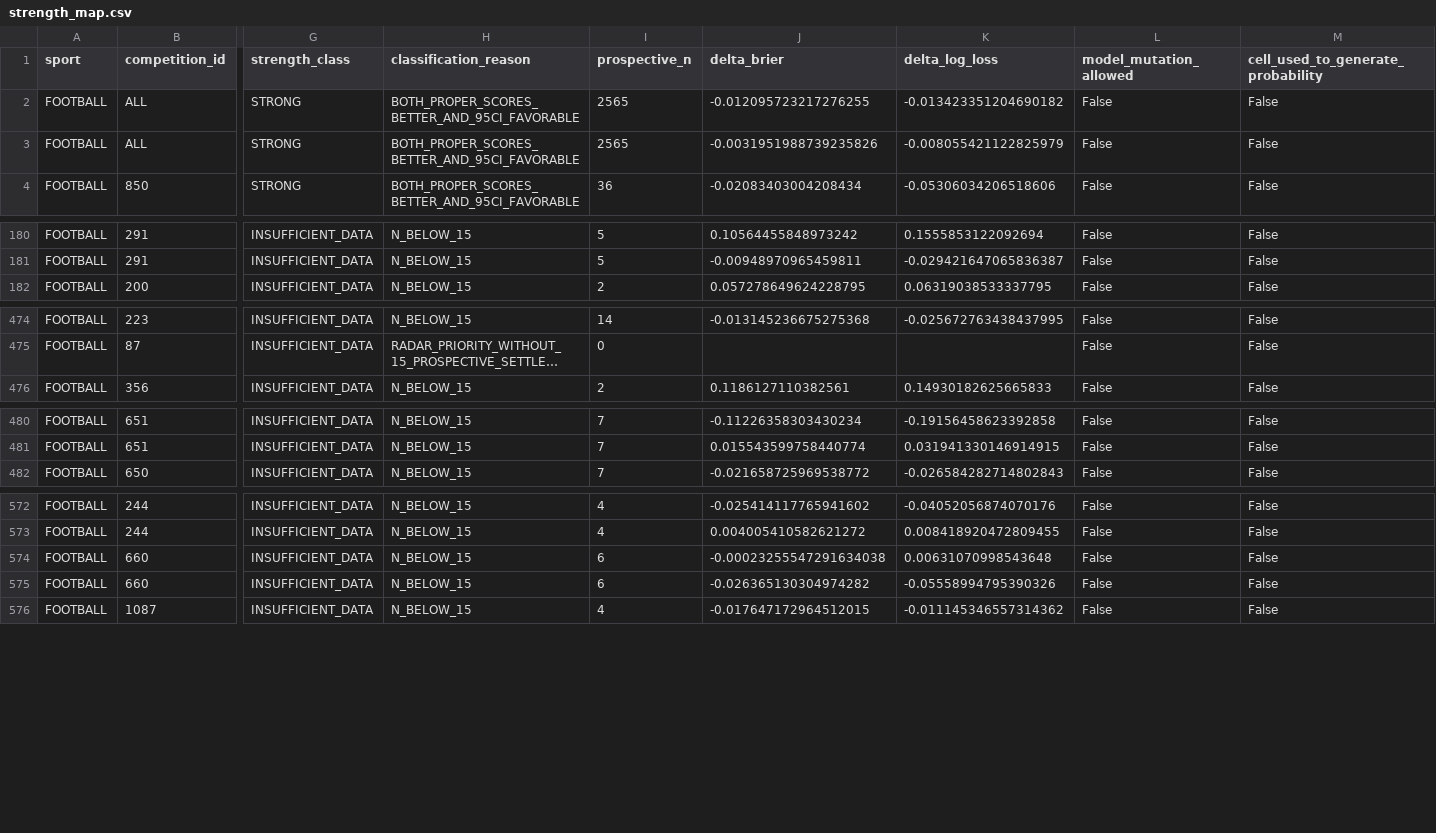
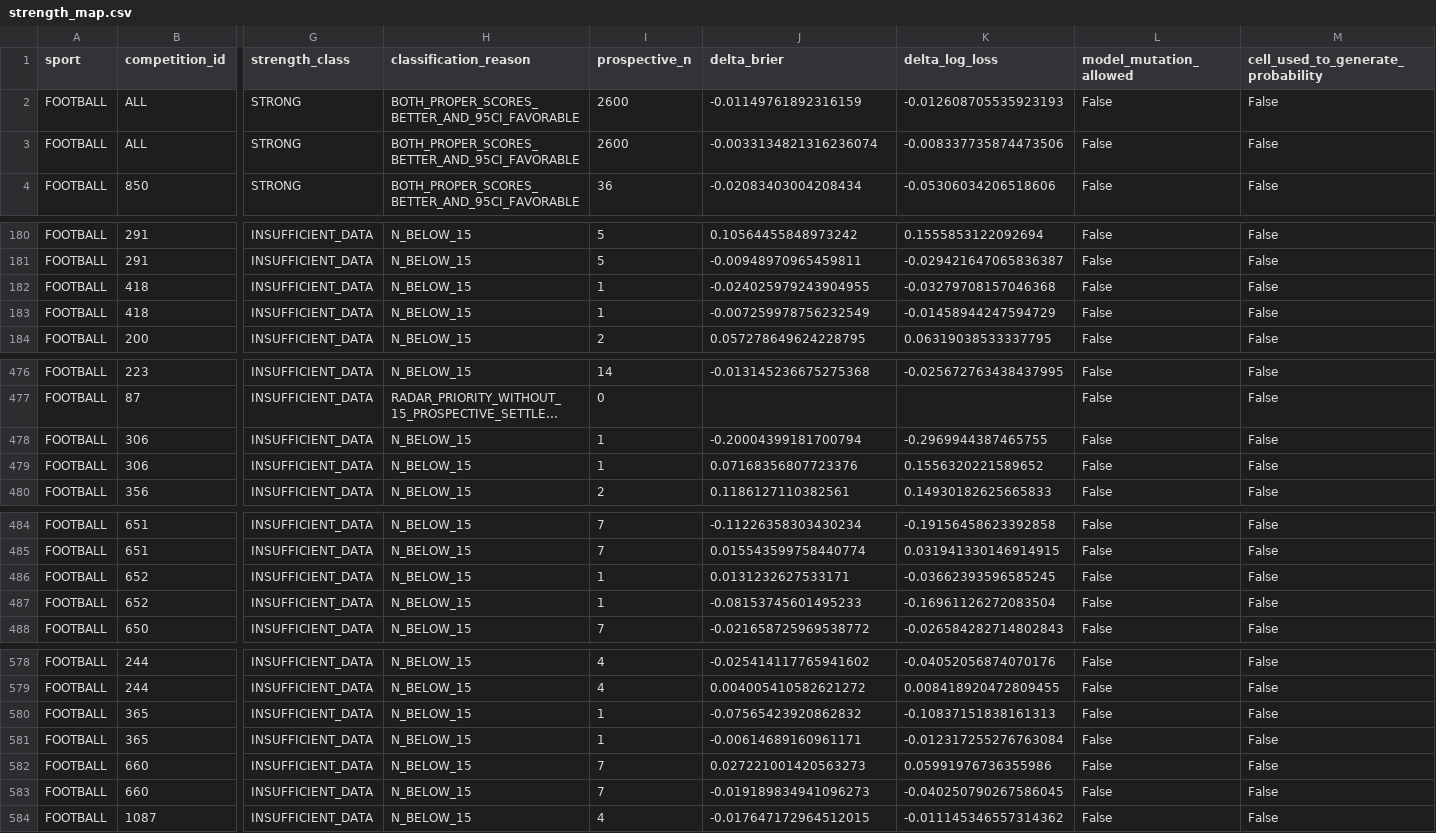
Before and after one commit to MatrixLabSports/MATRIX-LAB, a CSV file: evidence/global_strength_map/strength_map.csv, drawn as a sheet; only a part is shown, gaps mark what is left out; long unchanged cells end in …; addresses are those after the commit; rows hold the shown columns only; the diff covers the shown part only; the diff names each change by its address in the sheet, - before the commit and + after, or states it on an @@ line.

Commit message:
evidence(matrix): refresh global sport competition market strength map

```diff
--- a/evidence/global_strength_map/strength_map.csv
+++ b/evidence/global_strength_map/strength_map.csv
-I2:I3 (prospective_n): 2565
+I2:I3 (prospective_n): 2600
-J2 (delta_brier): -0.012095723217276255
+J2 (delta_brier): -0.01149761892316159
-K2 (delta_log_loss): -0.013423351204690182
+K2 (delta_log_loss): -0.012608705535923193
-J3 (delta_brier): -0.0031951988739235826
+J3 (delta_brier): -0.0033134821316236074
-K3 (delta_log_loss): -0.008055421122825979
+K3 (delta_log_loss): -0.008337735874473506
+row 182: FOOTBALL | 418 | INSUFFICIENT_DATA | N_BELOW_15 | 1 | -0.024025979243904955 | -0.03279708157046368 | False | False
+row 183: FOOTBALL | 418 | INSUFFICIENT_DATA | N_BELOW_15 | 1 | -0.007259978756232549 | -0.01458944247594729 | False | False
+row 478: FOOTBALL | 306 | INSUFFICIENT_DATA | N_BELOW_15 | 1 | -0.20004399181700794 | -0.2969944387465755 | False | False
+row 479: FOOTBALL | 306 | INSUFFICIENT_DATA | N_BELOW_15 | 1 | 0.07168356807723376 | 0.1556320221589652 | False | False
+row 486: FOOTBALL | 652 | INSUFFICIENT_DATA | N_BELOW_15 | 1 | 0.0131232627533171 | -0.03662393596585245 | False | False
+row 487: FOOTBALL | 652 | INSUFFICIENT_DATA | N_BELOW_15 | 1 | -0.08153745601495233 | -0.16961126272083504 | False | False
+row 580: FOOTBALL | 365 | INSUFFICIENT_DATA | N_BELOW_15 | 1 | -0.07565423920862832 | -0.10837151838161313 | False | False
+row 581: FOOTBALL | 365 | INSUFFICIENT_DATA | N_BELOW_15 | 1 | -0.00614689160961171 | -0.012317255276763084 | False | False
-I582:I583 (prospective_n): 6
+I582:I583 (prospective_n): 7
-J582 (delta_brier): -0.00023255547291634038
+J582 (delta_brier): 0.027221001420563273
-K582 (delta_log_loss): 0.00631070998543648
+K582 (delta_log_loss): 0.05991976736355986
-J583 (delta_brier): -0.026365130304974282
+J583 (delta_brier): -0.019189834941096273
-K583 (delta_log_loss): -0.05558994795390326
+K583 (delta_log_loss): -0.040250790267586045
```
Also changed, not shown: 76 edited cells elsewhere in this file, 3 other files.
